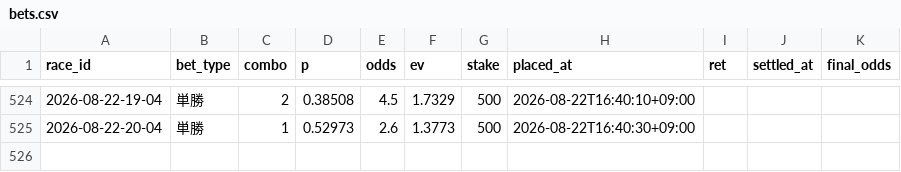
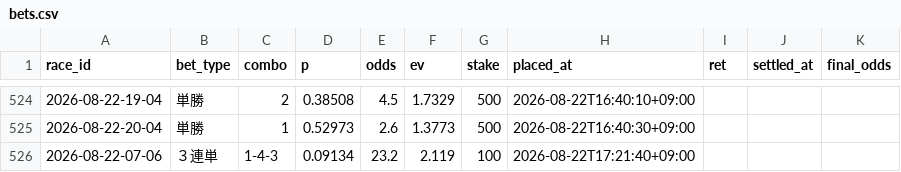
Before and after one commit to denden56-cloud/boatrace-papertrade, a CSV file: state/bets.csv, drawn as a sheet; only a part is shown, gaps mark what is left out.

```diff
--- a/state/bets.csv
+++ b/state/bets.csv
@@ -525 +525,2 @@ race_id,bet_type,combo,p,odds,ev,stake,placed_at,ret,settled_at,final_odds
 2026-08-22-20-04,単勝,1,0.52973,2.6,1.3773,500,2026-08-22T16:40:30+09:00,,,
+2026-08-22-07-06,３連単,1-4-3,0.09134,23.2,2.119,100,2026-08-22T17:21:40+09:00,,,
```
Also changed, not shown: state/beforeinfo.csv, state/checked.csv, 2 other files.
